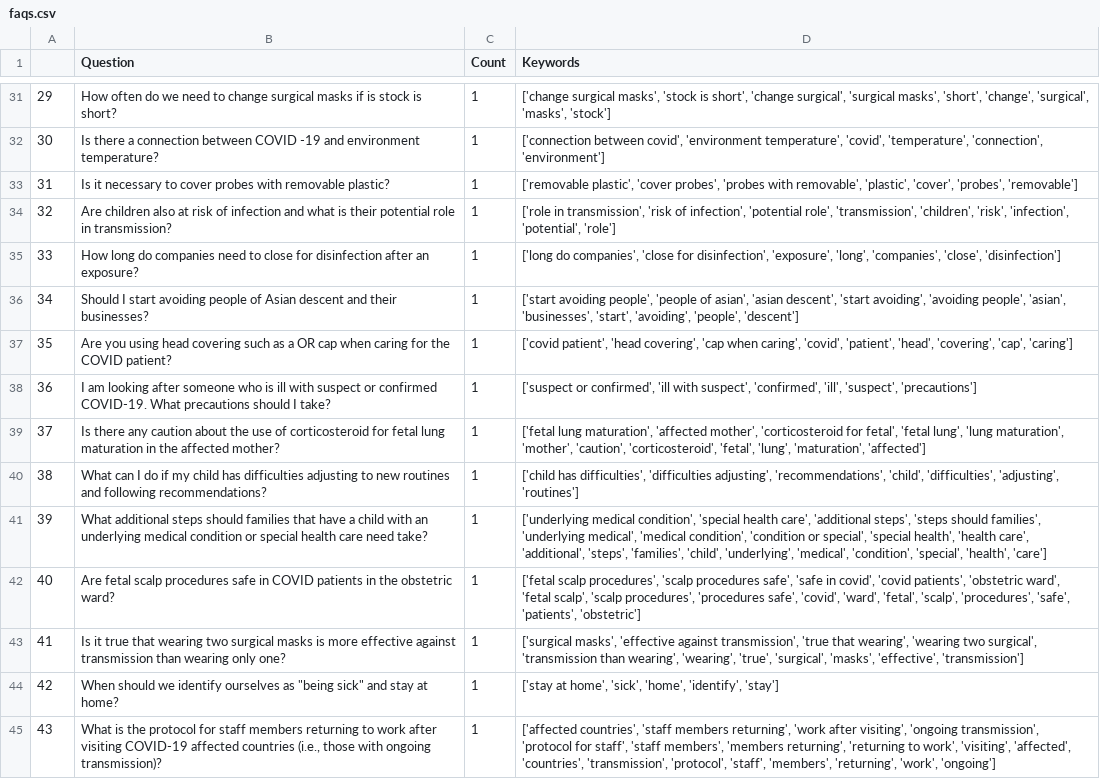
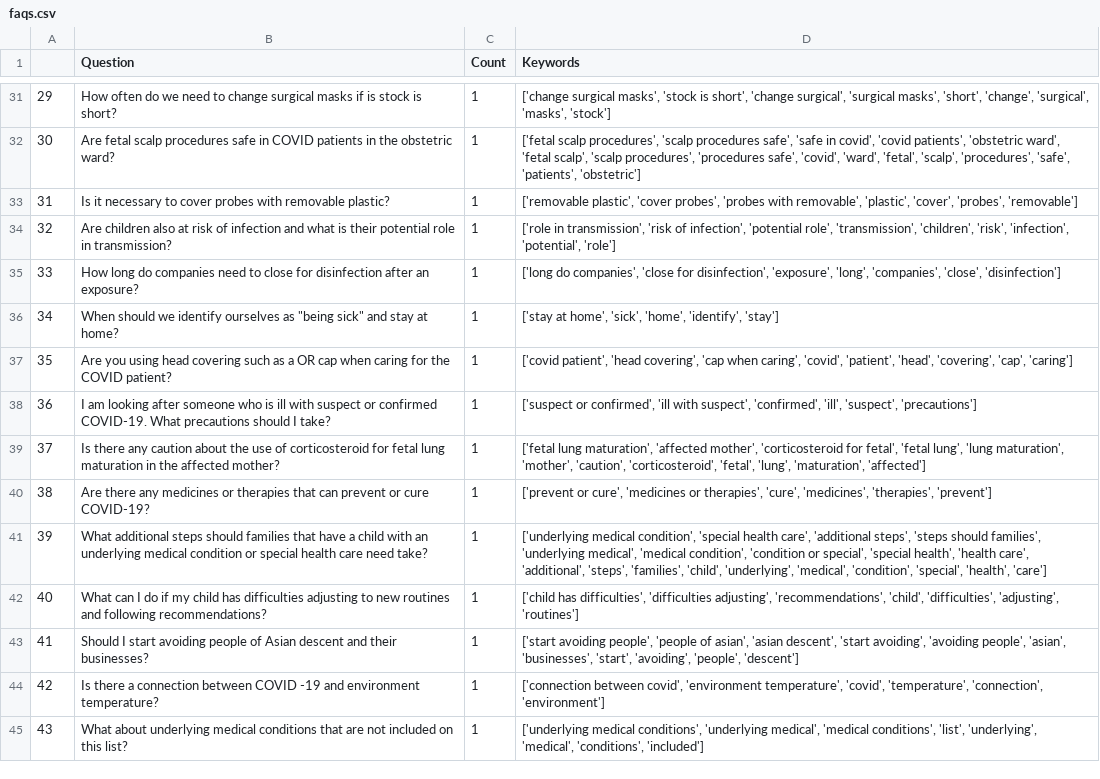
Before and after one commit to srinivasraman18/Covid19SearchEngine, a CSV file: faqs.csv, drawn as a sheet; only a part is shown, gaps mark what is left out; the diff covers the shown part only.

```diff
--- a/faqs.csv
+++ b/faqs.csv
@@ -31,3 +31,3 @@
 29,How often do we need to change surgical masks if is stock is short?,1,"['change surgical masks', 'stock is short', 'change surgical', 'surgical masks', 'short', 'change', 'surgical', 'masks', 'stock']"
-30,Is there a connection between COVID -19 and environment temperature?,1,"['connection between covid', 'environment temperature', 'covid', 'temperature', 'connection', 'environment']"
+30,Are fetal scalp procedures safe in COVID patients in the obstetric ward?,1,"['fetal scalp procedures', 'scalp procedures safe', 'safe in covid', 'covid patients', 'obstetric ward', 'fetal scalp', 'scalp procedures', 'procedures safe', 'covid', 'ward', 'fetal', 'scalp', 'procedures', 'safe', 'patients', 'obstetric']"
 31,Is it necessary to cover probes with removable plastic?,1,"['removable plastic', 'cover probes', 'probes with removable', 'plastic', 'cover', 'probes', 'removable']"
@@ -35,3 +35,3 @@
 33,How long do companies need to close for disinfection after an exposure?,1,"['long do companies', 'close for disinfection', 'exposure', 'long', 'companies', 'close', 'disinfection']"
-34,Should I start avoiding people of Asian descent and their businesses?,1,"['start avoiding people', 'people of asian', 'asian descent', 'start avoiding', 'avoiding people', 'asian', 'businesses', 'start', 'avoiding', 'people', 'descent']"
+34,"When should we identify ourselves as ""being sick"" and stay at home?",1,"['stay at home', 'sick', 'home', 'identify', 'stay']"
 35,Are you using head covering such as a OR cap when caring for the COVID patient?,1,"['covid patient', 'head covering', 'cap when caring', 'covid', 'patient', 'head', 'covering', 'cap', 'caring']"
@@ -39,7 +39,7 @@
 37,Is there any caution about the use of corticosteroid for fetal lung maturation in the affected mother?,1,"['fetal lung maturation', 'affected mother', 'corticosteroid for fetal', 'fetal lung', 'lung maturation', 'mother', 'caution', 'corticosteroid', 'fetal', 'lung', 'maturation', 'affected']"
-38,What can I do if my child has difficulties adjusting to new routines and following recommendations?,1,"['child has difficulties', 'difficulties adjusting', 'recommendations', 'child', 'difficulties', 'adjusting', 'routines']"
+38,Are there any medicines or therapies that can prevent or cure COVID-19?,1,"['prevent or cure', 'medicines or therapies', 'cure', 'medicines', 'therapies', 'prevent']"
 39,What additional steps should families that have a child with an underlying medical condition or special health care need take?,1,"['underlying medical condition', 'special health care', 'additional steps', 'steps should families', 'underlying medical', 'medical condition', 'condition or special', 'special health', 'health care', 'additional', 'steps', 'families', 'child', 'underlying', 'medical', 'condition', 'special', 'health', 'care']"
-40,Are fetal scalp procedures safe in COVID patients in the obstetric ward?,1,"['fetal scalp procedures', 'scalp procedures safe', 'safe in covid', 'covid patients', 'obstetric ward', 'fetal scalp', 'scalp procedures', 'procedures safe', 'covid', 'ward', 'fetal', 'scalp', 'procedures', 'safe', 'patients', 'obstetric']"
-41,Is it true that wearing two surgical masks is more effective against transmission than wearing only one?,1,"['surgical masks', 'effective against transmission', 'true that wearing', 'wearing two surgical', 'transmission than wearing', 'wearing', 'true', 'surgical', 'masks', 'effective', 'transmission']"
-42,"When should we identify ourselves as ""being sick"" and stay at home?",1,"['stay at home', 'sick', 'home', 'identify', 'stay']"
-43,"What is the protocol for staff members returning to work after visiting COVID-19 affected countries (i.e., those with ongoing transmission)?",1,"['affected countries', 'staff members returning', 'work after visiting', 'ongoing transmission', 'protocol for staff', 'staff members', 'members returning', 'returning to work', 'visiting', 'affected', 'countries', 'transmission', 'protocol', 'staff', 'members', 'returning', 'work', 'ongoing']"
+40,What can I do if my child has difficulties adjusting to new routines and following recommendations?,1,"['child has difficulties', 'difficulties adjusting', 'recommendations', 'child', 'difficulties', 'adjusting', 'routines']"
+41,Should I start avoiding people of Asian descent and their businesses?,1,"['start avoiding people', 'people of asian', 'asian descent', 'start avoiding', 'avoiding people', 'asian', 'businesses', 'start', 'avoiding', 'people', 'descent']"
+42,Is there a connection between COVID -19 and environment temperature?,1,"['connection between covid', 'environment temperature', 'covid', 'temperature', 'connection', 'environment']"
+43,What about underlying medical conditions that are not included on this list?,1,"['underlying medical conditions', 'underlying medical', 'medical conditions', 'list', 'underlying', 'medical', 'conditions', 'included']"
```
Also changed, not shown: 107 edited cells elsewhere in this file, 1 other file.
